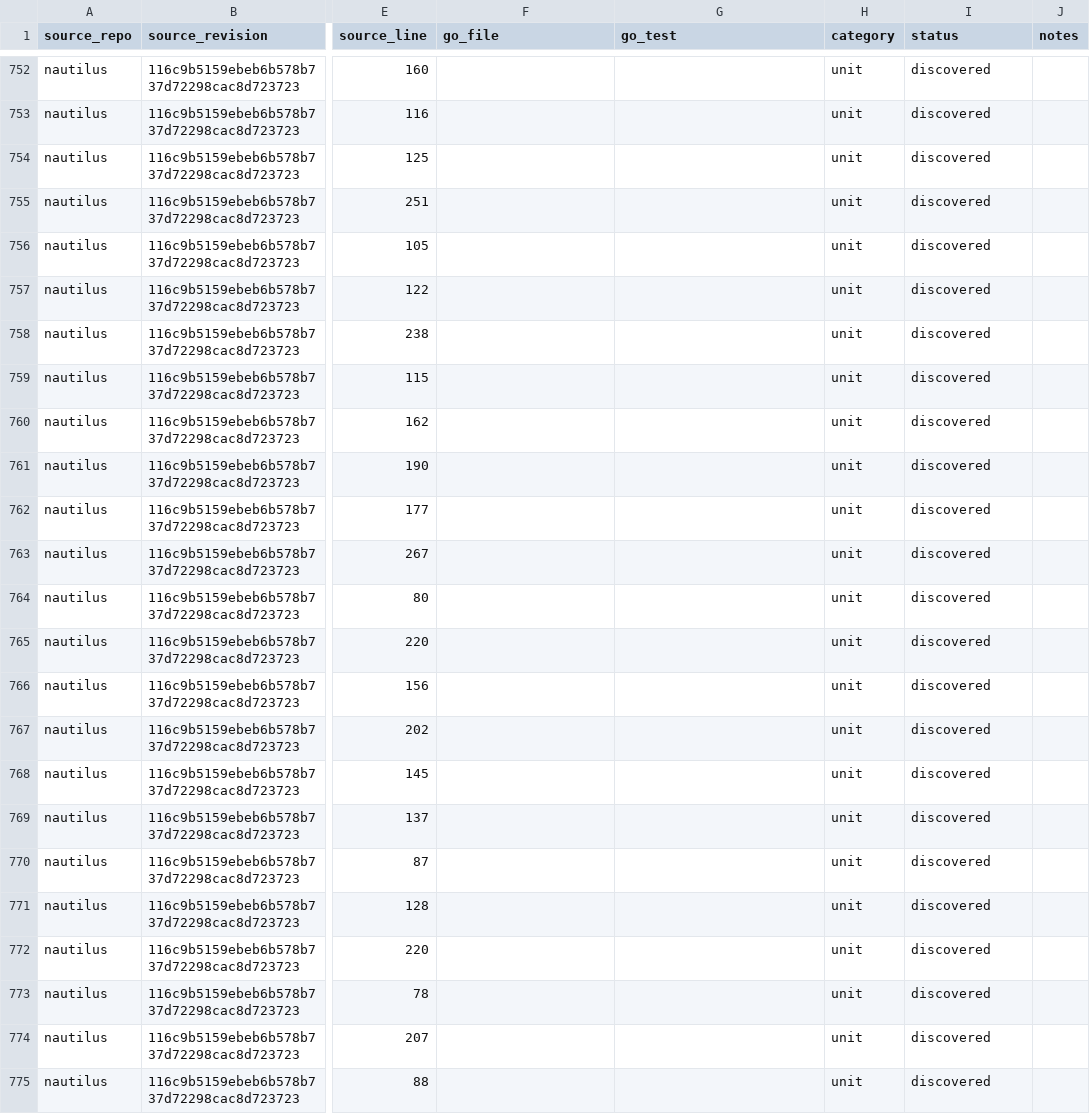
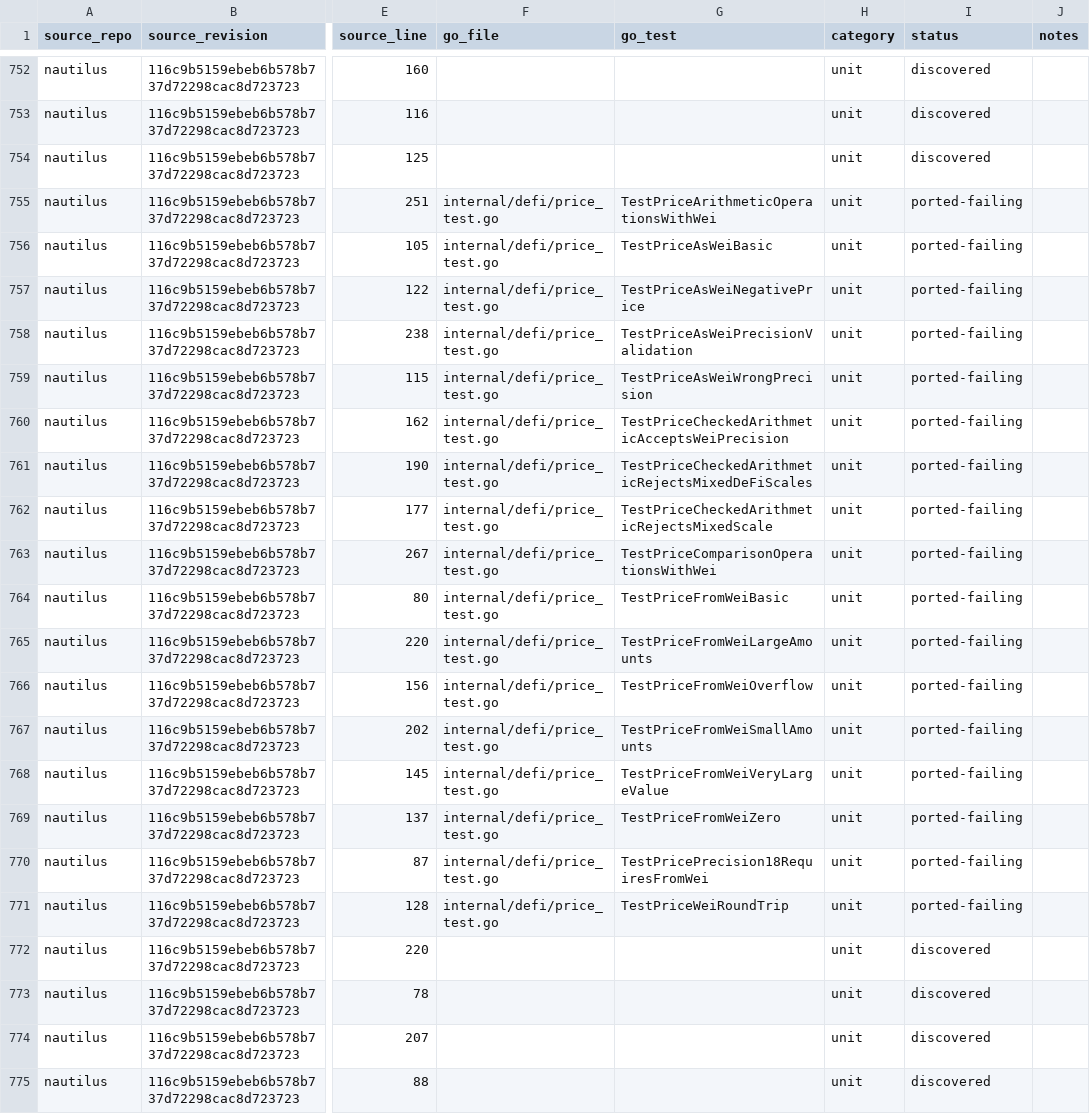
Before and after one commit to pbrazdil/platformgo, a CSV file: ports/test-port-map.csv, drawn as a sheet; only a part is shown, gaps mark what is left out; the diff names each change by its address in the sheet, - before the commit and + after, or states it on an @@ line.

Commit message:
test(defi): port wei price specifications

```diff
--- a/ports/test-port-map.csv
+++ b/ports/test-port-map.csv
-F755:F771 (go_file): (empty)
+F755:F771 (go_file): internal/defi/price_test.go
-G755 (go_test): (empty)
+G755 (go_test): TestPriceArithmeticOperationsWithWei
-I755:I771 (status): discovered
+I755:I771 (status): ported-failing
-G756 (go_test): (empty)
+G756 (go_test): TestPriceAsWeiBasic
-G757 (go_test): (empty)
+G757 (go_test): TestPriceAsWeiNegativePrice
-G758 (go_test): (empty)
+G758 (go_test): TestPriceAsWeiPrecisionValidation
-G759 (go_test): (empty)
+G759 (go_test): TestPriceAsWeiWrongPrecision
-G760 (go_test): (empty)
+G760 (go_test): TestPriceCheckedArithmeticAcceptsWeiPrecision
-G761 (go_test): (empty)
+G761 (go_test): TestPriceCheckedArithmeticRejectsMixedDeFiScales
-G762 (go_test): (empty)
+G762 (go_test): TestPriceCheckedArithmeticRejectsMixedScale
-G763 (go_test): (empty)
+G763 (go_test): TestPriceComparisonOperationsWithWei
-G764 (go_test): (empty)
+G764 (go_test): TestPriceFromWeiBasic
-G765 (go_test): (empty)
+G765 (go_test): TestPriceFromWeiLargeAmounts
-G766 (go_test): (empty)
+G766 (go_test): TestPriceFromWeiOverflow
-G767 (go_test): (empty)
+G767 (go_test): TestPriceFromWeiSmallAmounts
-G768 (go_test): (empty)
+G768 (go_test): TestPriceFromWeiVeryLargeValue
-G769 (go_test): (empty)
+G769 (go_test): TestPriceFromWeiZero
-G770 (go_test): (empty)
+G770 (go_test): TestPricePrecision18RequiresFromWei
-G771 (go_test): (empty)
+G771 (go_test): TestPriceWeiRoundTrip
```
Also changed, not shown: 1 other file.
